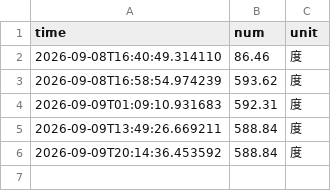
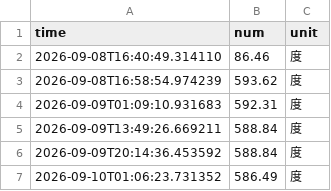
Before and after one commit to ccxy2418/nju_electric_monitor, a CSV file: data/electricity_data.csv, drawn as a sheet.

```diff
--- a/data/electricity_data.csv
+++ b/data/electricity_data.csv
@@ -6 +6,2 @@ time,num,unit
 2026-09-09T20:14:36.453592,588.84,度
+2026-09-10T01:06:23.731352,586.49,度
```
Also changed, not shown: 4 other files.
